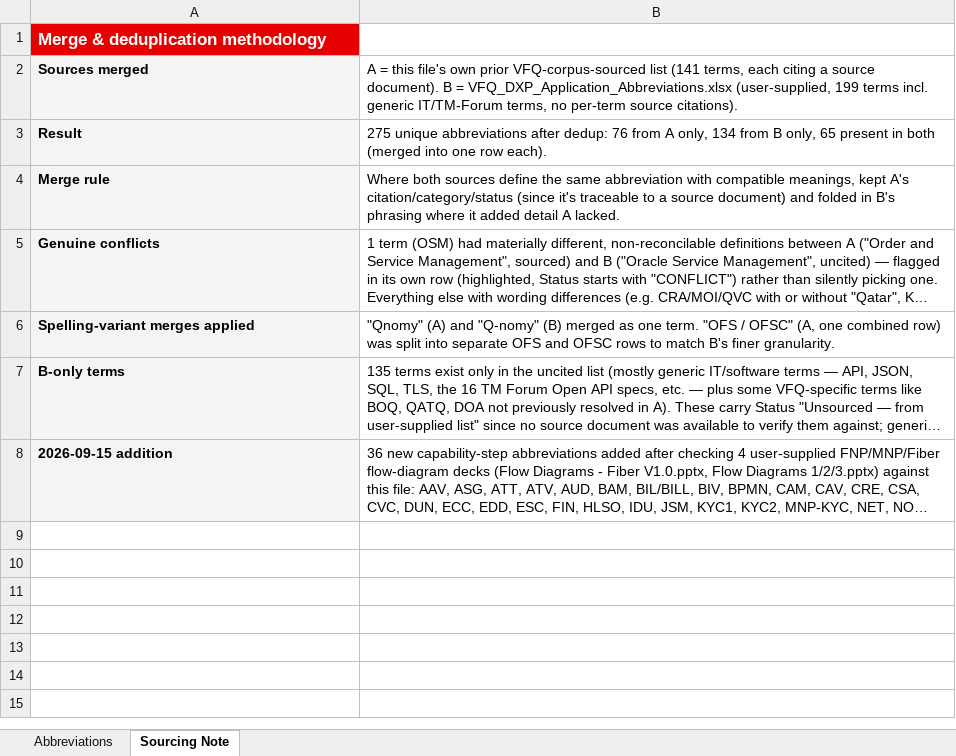
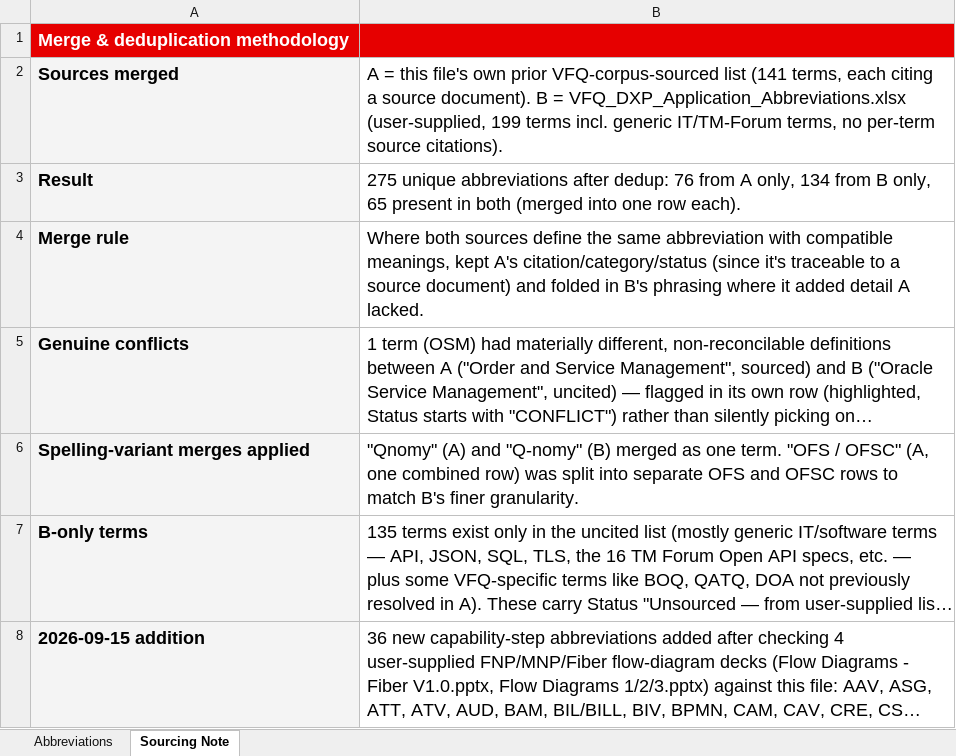
Before and after one commit to parithys/vfq-dxp, an Excel workbook: vfq-dxp-app/reference/VFQ_DXP_Abbreviations_Reference.xlsx, sheet Sourcing Note, drawn as a sheet; long unchanged cells end in …; values as stored, in another font and other column widths than the file's, no borders; the diff names each change by its address in the sheet, - before the commit and + after, or states it on an @@ line.

```diff
--- a/vfq-dxp-app/reference/VFQ_DXP_Abbreviations_Reference.xlsx (sheet Sourcing Note)
+++ b/vfq-dxp-app/reference/VFQ_DXP_Abbreviations_Reference.xlsx (sheet Sourcing Note)
@@ A1 text size: larger @@
-B1 fill: none
+B1 fill: #E60000
@@ A2:B8 text size: larger @@
```
Also changed, not shown: sheet Abbreviations, hidden cells, 9 other files.
